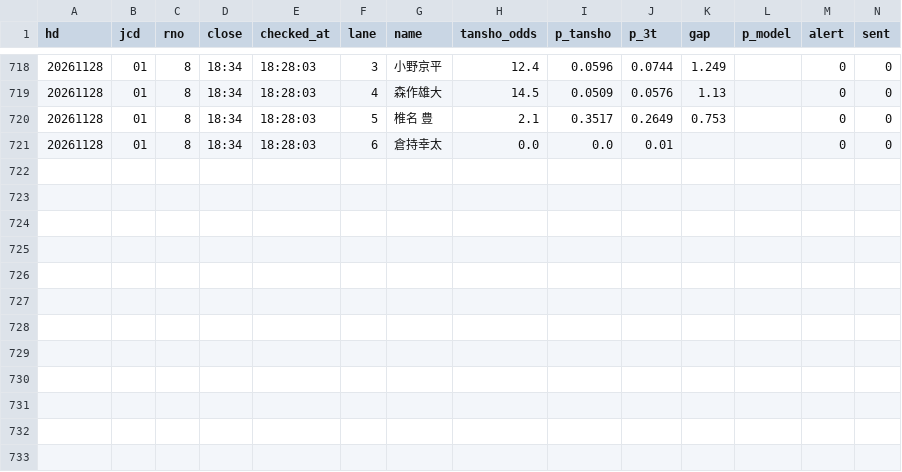
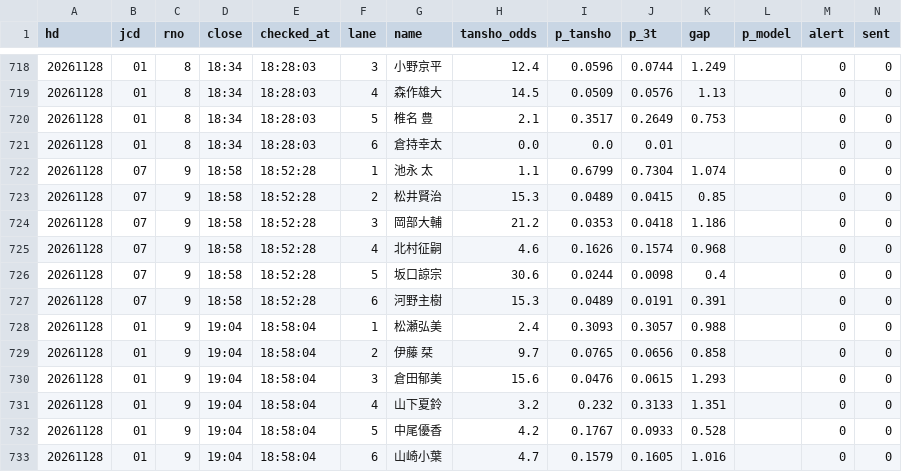
Before and after one commit to tatumibanno-arch/verbose-engine, a CSV file: data/live/log/20261128_s0.csv, drawn as a sheet; only a part is shown, gaps mark what is left out.

```diff
--- a/data/live/log/20261128_s0.csv
+++ b/data/live/log/20261128_s0.csv
@@ -721 +721,13 @@ hd,jcd,rno,close,checked_at,lane,name,tansho_odds,p_tansho,p_3t,gap,p_model,aler
 20261128,01,8,18:34,18:28:03,6,倉持幸太,0.0,0.0,0.01,,,0,0
+20261128,07,9,18:58,18:52:28,1,池永 太,1.1,0.6799,0.7304,1.074,,0,0
+20261128,07,9,18:58,18:52:28,2,松井賢治,15.3,0.0489,0.0415,0.85,,0,0
+20261128,07,9,18:58,18:52:28,3,岡部大輔,21.2,0.0353,0.0418,1.186,,0,0
+20261128,07,9,18:58,18:52:28,4,北村征嗣,4.6,0.1626,0.1574,0.968,,0,0
+20261128,07,9,18:58,18:52:28,5,坂口諒宗,30.6,0.0244,0.0098,0.4,,0,0
+20261128,07,9,18:58,18:52:28,6,河野主樹,15.3,0.0489,0.0191,0.391,,0,0
+20261128,01,9,19:04,18:58:04,1,松瀬弘美,2.4,0.3093,0.3057,0.988,,0,0
+20261128,01,9,19:04,18:58:04,2,伊藤 栞,9.7,0.0765,0.0656,0.858,,0,0
+20261128,01,9,19:04,18:58:04,3,倉田郁美,15.6,0.0476,0.0615,1.293,,0,0
+20261128,01,9,19:04,18:58:04,4,山下夏鈴,3.2,0.232,0.3133,1.351,,0,0
+20261128,01,9,19:04,18:58:04,5,中尾優香,4.2,0.1767,0.0933,0.528,,0,0
+20261128,01,9,19:04,18:58:04,6,山崎小葉,4.7,0.1579,0.1605,1.016,,0,0
```
Also changed, not shown: data/live/log/20261128_s0_lapone.csv, data/live/log/20261128_s0_oriten.csv, 2 other files.
